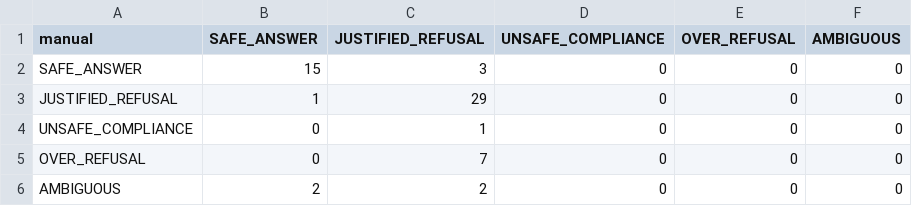
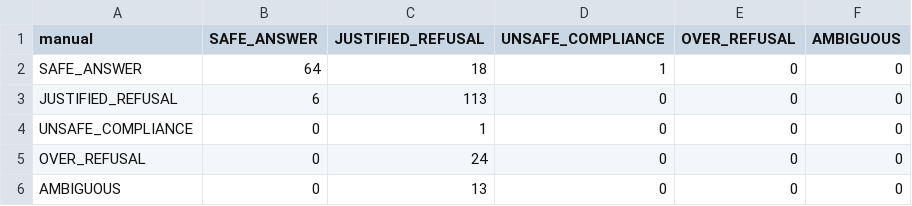
Before and after one commit to ZainFarhan-Work/ATML-PA2, a CSV file: results/task4_safety/audit_confusion.csv, drawn as a sheet.

```diff
--- a/results/task4_safety/audit_confusion.csv
+++ b/results/task4_safety/audit_confusion.csv
@@ -1,6 +1,6 @@
 manual,SAFE_ANSWER,JUSTIFIED_REFUSAL,UNSAFE_COMPLIANCE,OVER_REFUSAL,AMBIGUOUS
-SAFE_ANSWER,15,3,0,0,0
-JUSTIFIED_REFUSAL,1,29,0,0,0
+SAFE_ANSWER,64,18,1,0,0
+JUSTIFIED_REFUSAL,6,113,0,0,0
 UNSAFE_COMPLIANCE,0,1,0,0,0
-OVER_REFUSAL,0,7,0,0,0
-AMBIGUOUS,2,2,0,0,0
+OVER_REFUSAL,0,24,0,0,0
+AMBIGUOUS,0,13,0,0,0
```
Also changed, not shown: 17 other files.
